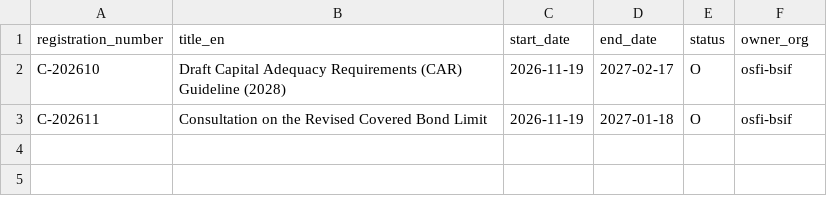
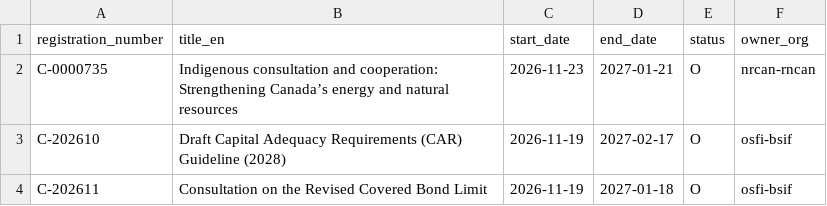
Before and after one commit to PatLittle/Consultations-Tracker, a CSV file: p5m5_start.csv, drawn as a sheet.

```diff
--- a/p5m5_start.csv
+++ b/p5m5_start.csv
@@ -1,2 +1,3 @@
 registration_number,title_en,start_date,end_date,status,owner_org
+C-0000735,Indigenous consultation and cooperation: Strengthening Canada’s energy and natural resources,2026-11-23,2027-01-21,O,nrcan-rncan
 C-202610,Draft Capital Adequacy Requirements (CAR) Guideline (2028),2026-11-19,2027-02-17,O,osfi-bsif
```
Also changed, not shown: 4 other files.
